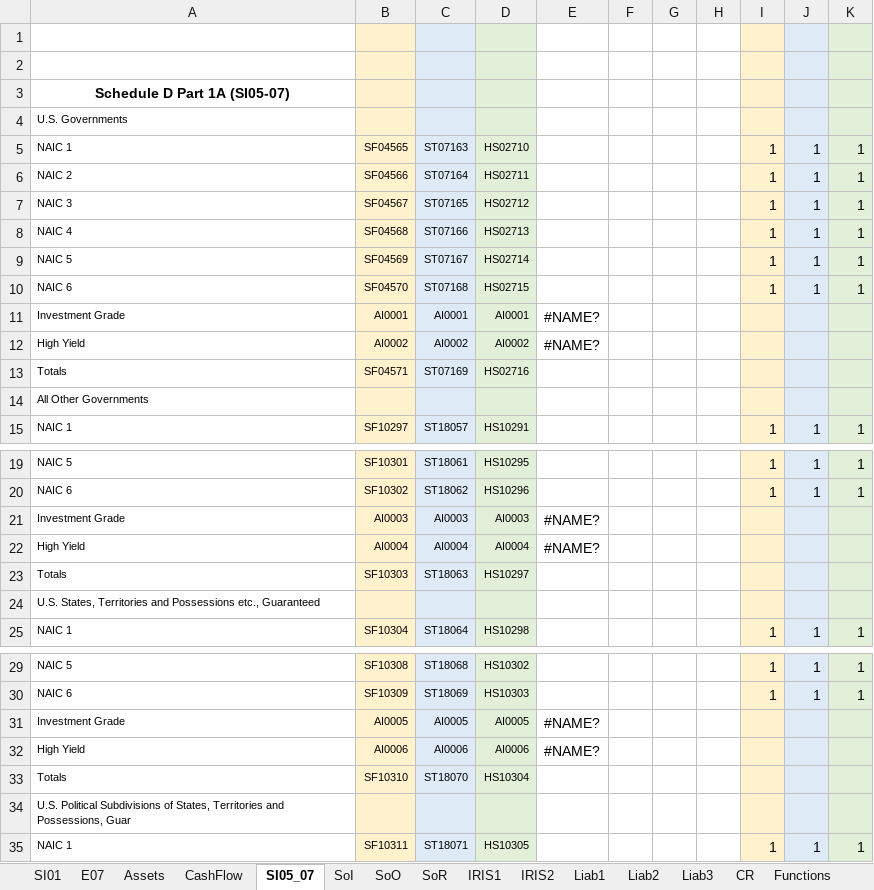
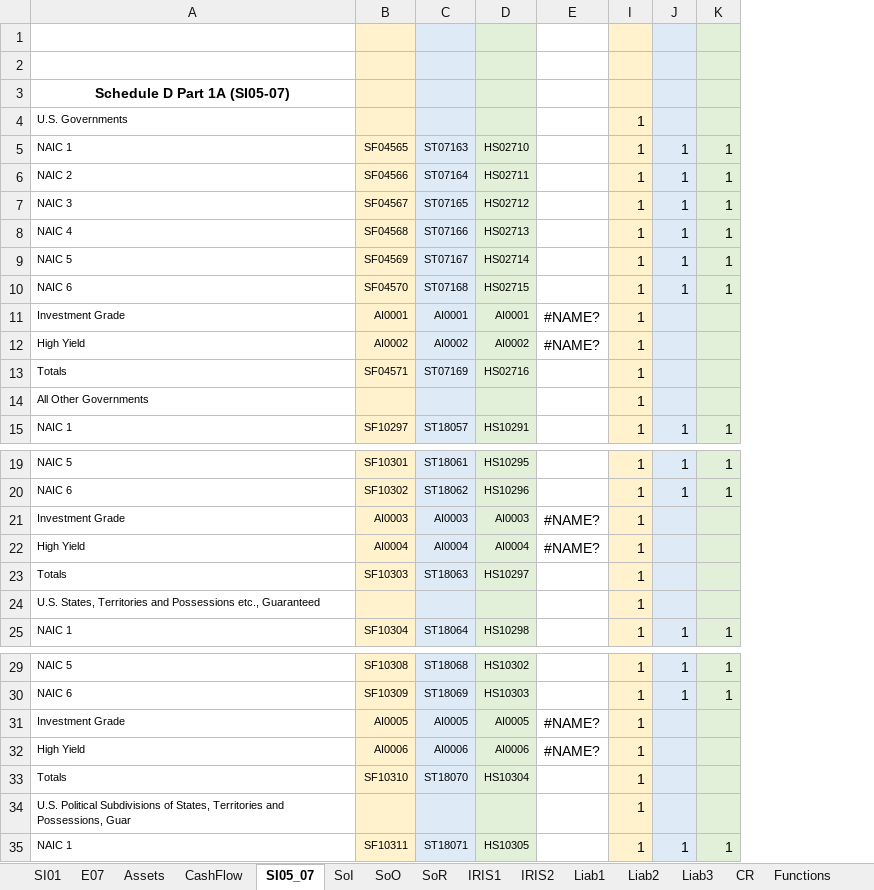
Before and after one commit to tjevon/aumi, an Excel workbook: data/templates/TearSheet_Template.xlsx, sheet SI05_07, drawn as a sheet; only a part is shown, gaps mark what is left out; values as stored, in another font and other column widths than the file's, no borders; the diff covers the shown part only; the diff names each change by its address in the sheet, - before the commit and + after, or states it on an @@ line.

```diff
--- a/data/templates/TearSheet_Template.xlsx (sheet SI05_07)
+++ b/data/templates/TearSheet_Template.xlsx (sheet SI05_07)
@@ column F hidden, empty @@
@@ column G hidden, empty @@
@@ column H hidden, empty @@
-I4: (empty)
+I4: 1
-I11:I14: (empty)
+I11:I14: 1
-I21:I24: (empty)
+I21:I24: 1
-I31:I34: (empty)
+I31:I34: 1
```
Also changed, not shown: 18 edited cells elsewhere in this sheet, sheet SI01, sheet Assets, sheet SoI, sheet E07, sheet IRIS1, sheet CashFlow, hidden cells.
